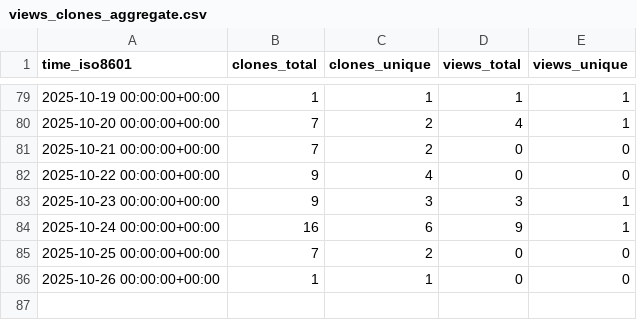
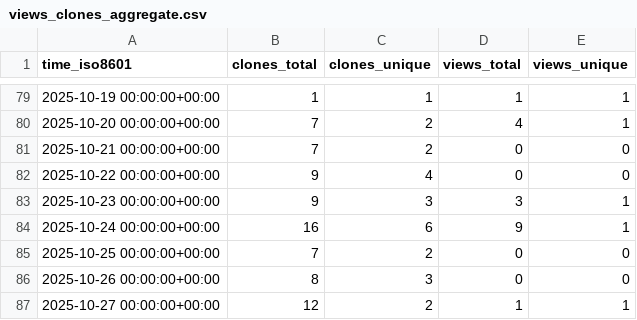
Before and after one commit to jbrzensk/rockfish_helpers, a CSV file: jbrzensk/rockfish_helpers/ghrs-data/views_clones_aggregate.csv, drawn as a sheet; only a part is shown, gaps mark what is left out.

```diff
--- a/jbrzensk/rockfish_helpers/ghrs-data/views_clones_aggregate.csv
+++ b/jbrzensk/rockfish_helpers/ghrs-data/views_clones_aggregate.csv
@@ -85,2 +85,3 @@ time_iso8601,clones_total,clones_unique,views_total,views_unique
 2025-10-25 00:00:00+00:00,7,2,0,0
-2025-10-26 00:00:00+00:00,1,1,0,0
+2025-10-26 00:00:00+00:00,8,3,0,0
+2025-10-27 00:00:00+00:00,12,2,1,1
```
Also changed, not shown: 1 other file.
